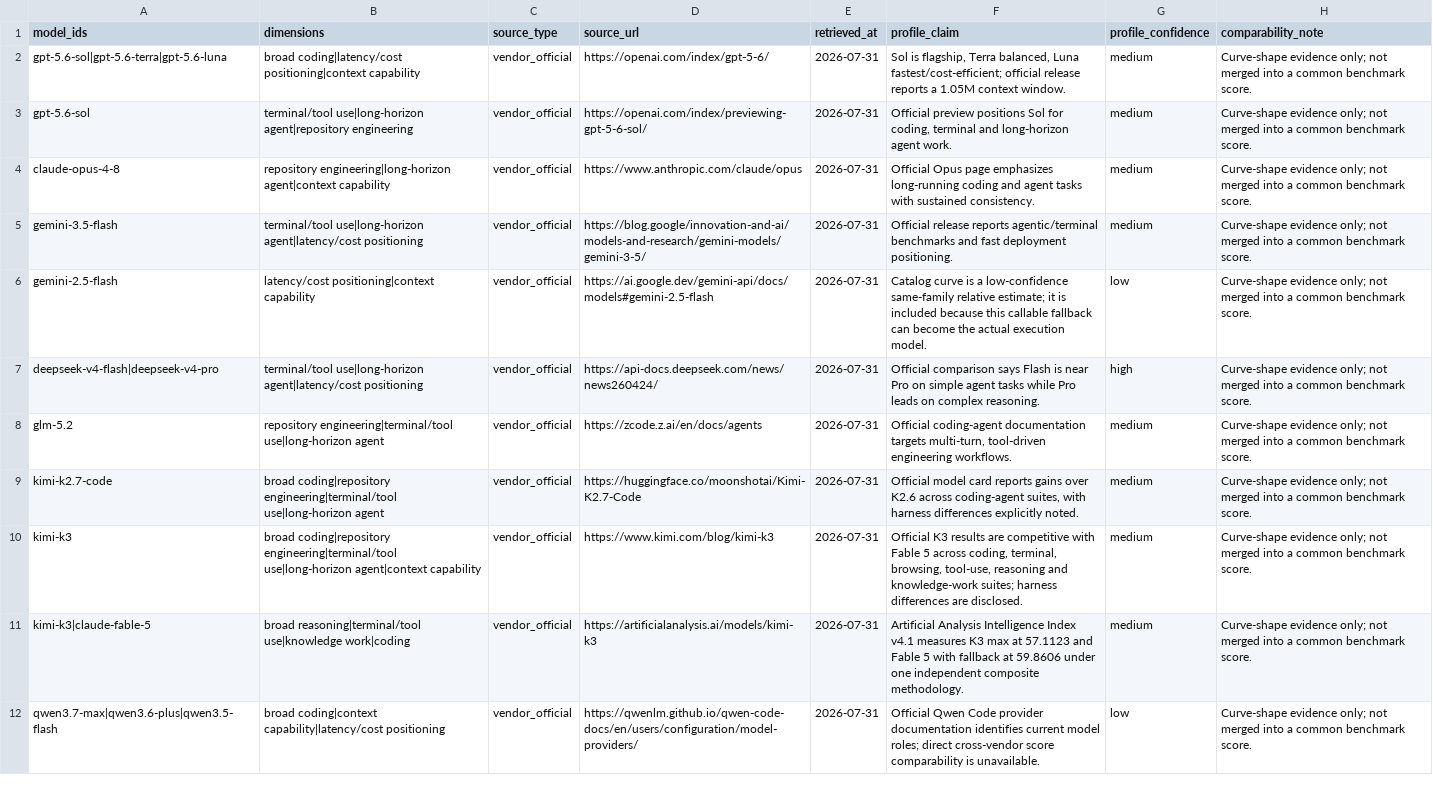
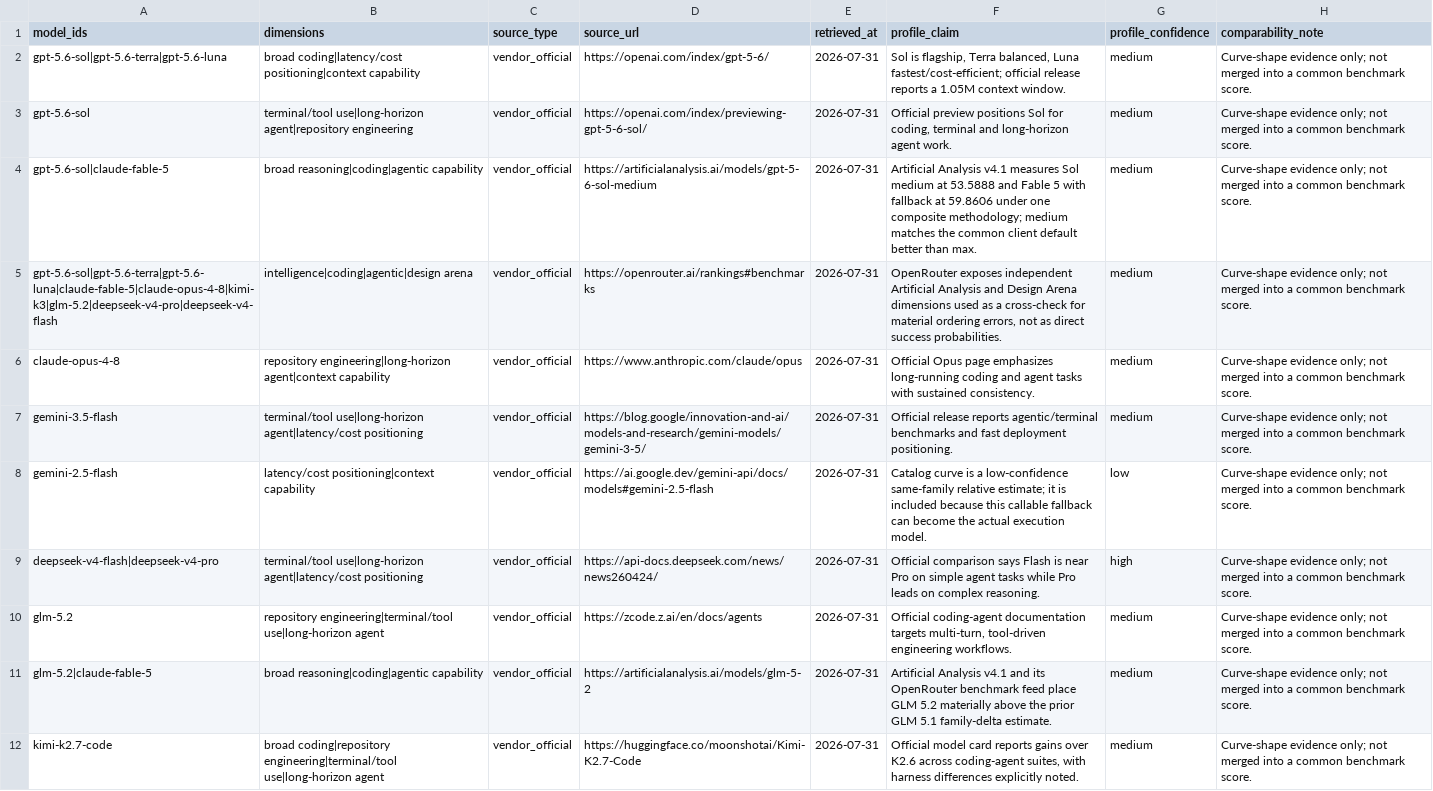
Before and after one commit to jerry0012009/ClawRouter, a CSV file: research/quality-curves/acu-demo/phase2b-product/curve_profile_evidence.csv, drawn as a sheet; only a part is shown; the shorter side is filled out with more unchanged rows.

Commit message:
fix(acu): recalibrate routed model curves

```diff
--- a/research/quality-curves/acu-demo/phase2b-product/curve_profile_evidence.csv
+++ b/research/quality-curves/acu-demo/phase2b-product/curve_profile_evidence.csv
@@ -3,2 +3,4 @@ gpt-5.6-sol|gpt-5.6-terra|gpt-5.6-luna,broad coding|latency/cost positioning|con
 gpt-5.6-sol,terminal/tool use|long-horizon agent|repository engineering,vendor_official,https://openai.com/index/previewing-gpt-5-6-sol/,2026-07-31,"Official preview positions Sol for coding, terminal and long-horizon agent work.",medium,Curve-shape evidence only; not merged into a common benchmark score.
+gpt-5.6-sol|claude-fable-5,broad reasoning|coding|agentic capability,vendor_official,https://artificialanalysis.ai/models/gpt-5-6-sol-medium,2026-07-31,Artificial Analysis v4.1 measures Sol medium at 53.5888 and Fable 5 with fallback at 59.8606 under one composite methodology; medium matches the common client default better than max.,medium,Curve-shape evidence only; not merged into a common benchmark score.
+gpt-5.6-sol|gpt-5.6-terra|gpt-5.6-luna|claude-fable-5|claude-opus-4-8|kimi-k3|glm-5.2|deepseek-v4-pro|deepseek-v4-flash,intelligence|coding|agentic|design arena,vendor_official,https://openrouter.ai/rankings#benchmarks,2026-07-31,"OpenRouter exposes independent Artificial Analysis and Design Arena dimensions used as a cross-check for material ordering errors, not as direct success probabilities.",medium,Curve-shape evidence only; not merged into a common benchmark score.
 claude-opus-4-8,repository engineering|long-horizon agent|context capability,vendor_official,https://www.anthropic.com/claude/opus,2026-07-31,Official Opus page emphasizes long-running coding and agent tasks with sustained consistency.,medium,Curve-shape evidence only; not merged into a common benchmark score.
@@ -8,2 +10,3 @@ deepseek-v4-flash|deepseek-v4-pro,terminal/tool use|long-horizon agent|latency/c
 glm-5.2,repository engineering|terminal/tool use|long-horizon agent,vendor_official,https://zcode.z.ai/en/docs/agents,2026-07-31,"Official coding-agent documentation targets multi-turn, tool-driven engineering workflows.",medium,Curve-shape evidence only; not merged into a common benchmark score.
+glm-5.2|claude-fable-5,broad reasoning|coding|agentic capability,vendor_official,https://artificialanalysis.ai/models/glm-5-2,2026-07-31,Artificial Analysis v4.1 and its OpenRouter benchmark feed place GLM 5.2 materially above the prior GLM 5.1 family-delta estimate.,medium,Curve-shape evidence only; not merged into a common benchmark score.
 kimi-k2.7-code,broad coding|repository engineering|terminal/tool use|long-horizon agent,vendor_official,https://huggingface.co/moonshotai/Kimi-K2.7-Code,2026-07-31,"Official model card reports gains over K2.6 across coding-agent suites, with harness differences explicitly noted.",medium,Curve-shape evidence only; not merged into a common benchmark score.
```
Also changed, not shown: research/quality-curves/acu-demo/phase2b-product/curve_profile_parameters.csv, research/quality-curves/acu-demo/phase2b-product/fitted_model_curves_v2.csv, 17 other files.
